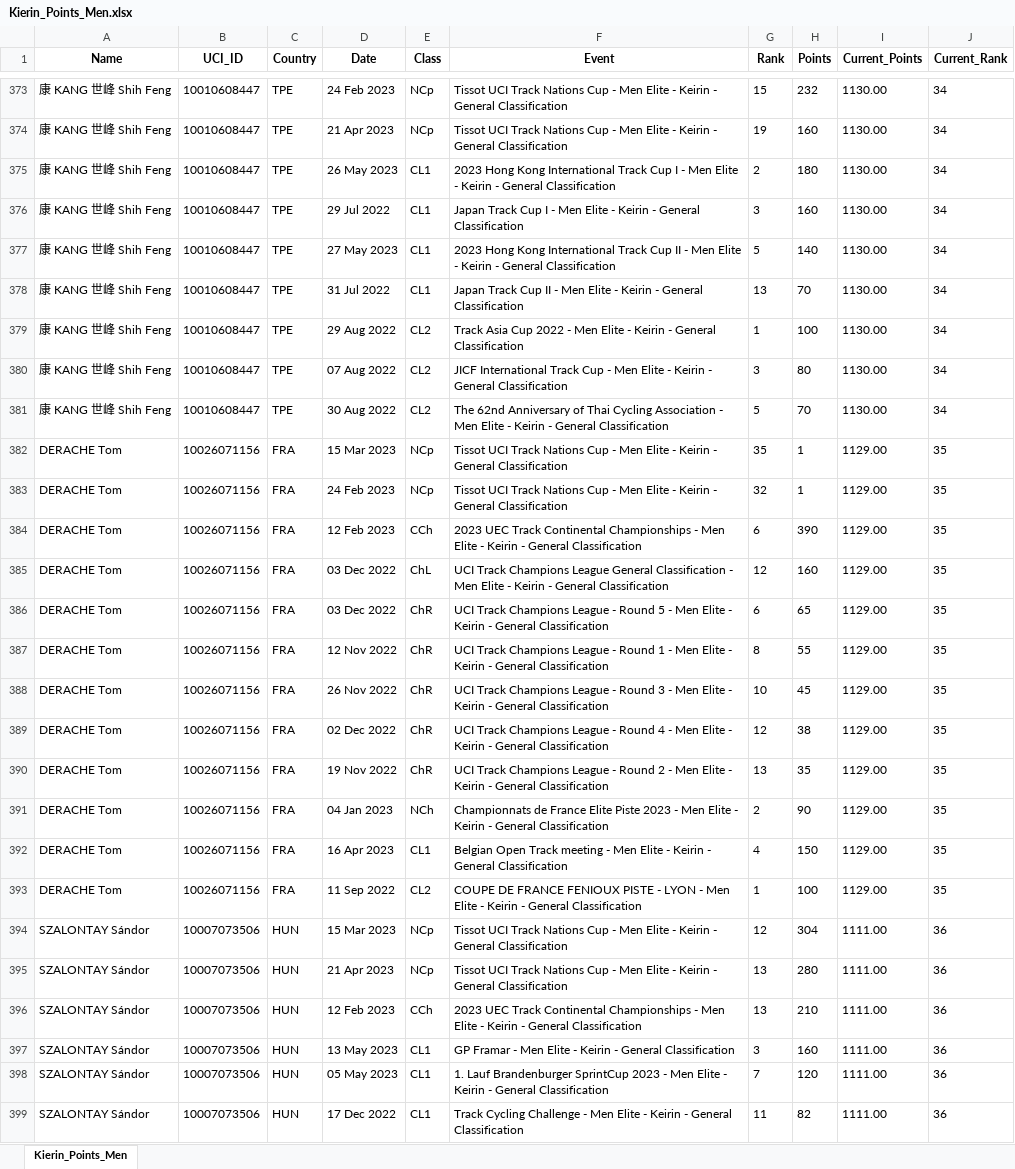
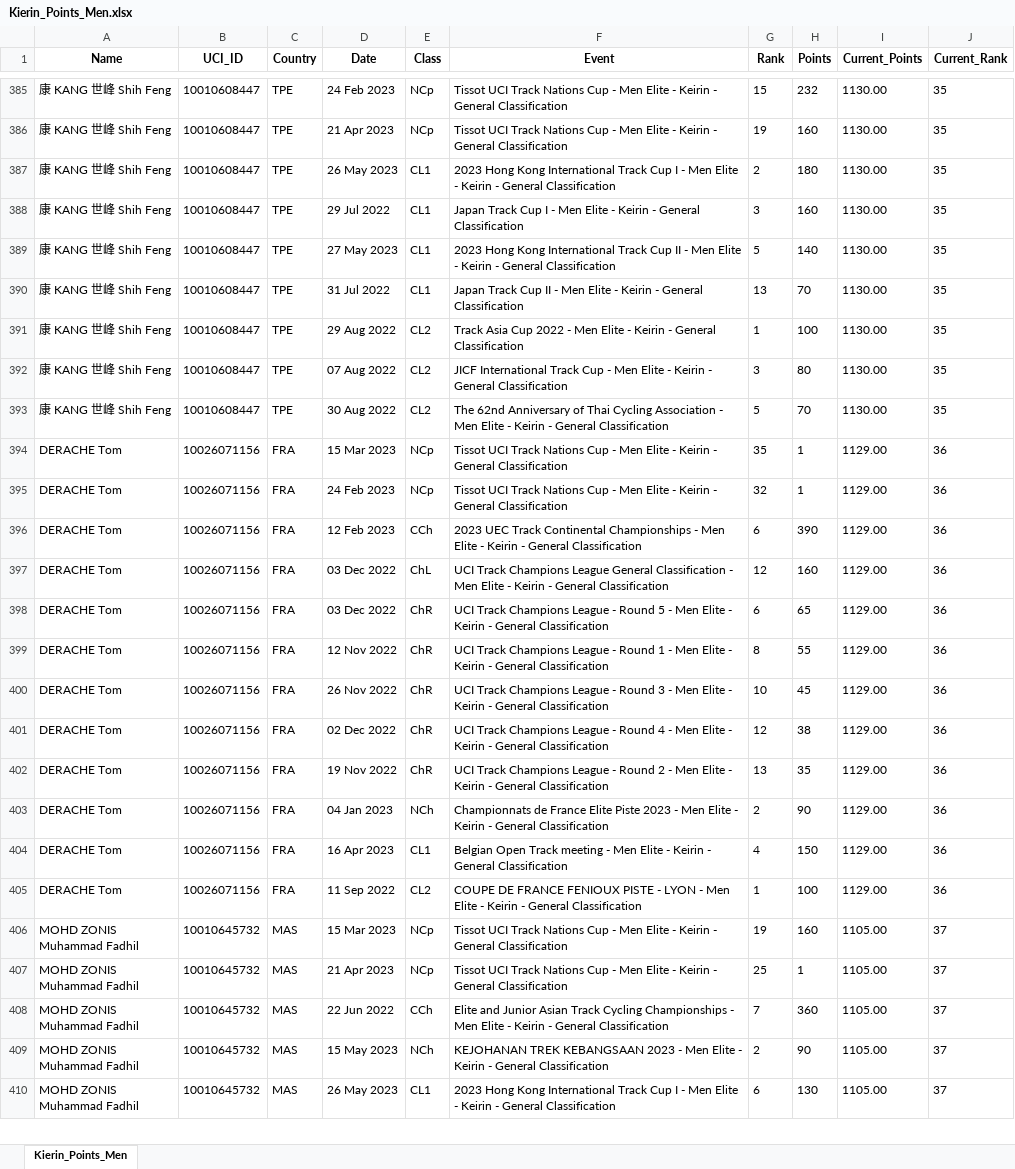
Before and after one commit to Bremz09/CNZPD, an Excel workbook: pages/Kierin_Points_Men.xlsx, sheet Kierin_Points_Men, drawn as a sheet; only a part is shown, gaps mark what is left out; the shorter side is filled out with more unchanged rows; values as stored, in another font and other column widths than the file's, no borders; removed rows and columns are numbered as before the commit, all else as after; the diff covers the shown part only; the diff names each change by its address in the sheet, - before the commit and + after, or states it on an @@ line.

```diff
--- a/pages/Kierin_Points_Men.xlsx (sheet Kierin_Points_Men)
+++ b/pages/Kierin_Points_Men.xlsx (sheet Kierin_Points_Men)
-J385:J393 (Current_Rank): 34
+J385:J393 (Current_Rank): 35
-J394:J405 (Current_Rank): 35
+J394:J405 (Current_Rank): 36
-row 394: SZALONTAY Sándor | 10007073506 | HUN | 15 Mar 2023 | NCp | Tissot UCI Track Nations Cup - Men Elite - Keirin - General Classification | 12 | 304 | 1111.00 | 36
-row 395: SZALONTAY Sándor | 10007073506 | HUN | 21 Apr 2023 | NCp | Tissot UCI Track Nations Cup - Men Elite - Keirin - General Classification | 13 | 280 | 1111.00 | 36
-row 396: SZALONTAY Sándor | 10007073506 | HUN | 12 Feb 2023 | CCh | 2023 UEC Track Continental Championships - Men Elite - Keirin - General Classification | 13 | 210 | 1111.00 | 36
-row 397: SZALONTAY Sándor | 10007073506 | HUN | 13 May 2023 | CL1 | GP Framar - Men Elite - Keirin - General Classification | 3 | 160 | 1111.00 | 36
-row 398: SZALONTAY Sándor | 10007073506 | HUN | 05 May 2023 | CL1 | 1. Lauf Brandenburger SprintCup 2023 - Men Elite - Keirin - General Classification | 7 | 120 | 1111.00 | 36
-row 399: SZALONTAY Sándor | 10007073506 | HUN | 17 Dec 2022 | CL1 | Track Cycling Challenge - Men Elite - Keirin - General Classification | 11 | 82 | 1111.00 | 36
```
Also changed, not shown: 12 added rows, 5 removed rows and 15 edited cells elsewhere in this sheet, pages/Kierin_Points_Women.xlsx, pages/Sprint_Points_Men.xlsx, 5 other files.
